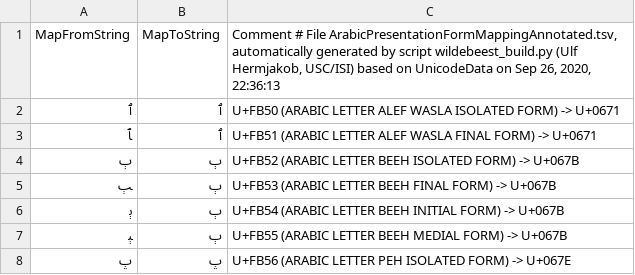
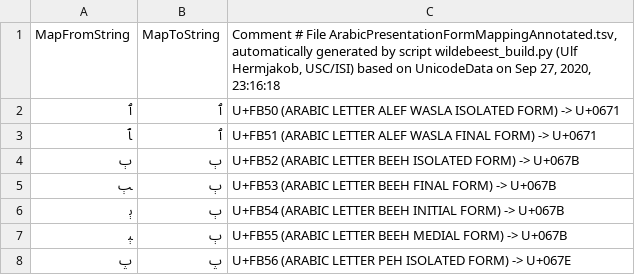
Before and after one commit to uhermjakob/wildebeest, a TSV file: data/ArabicPresentationFormMappingAnnotated.tsv, drawn as a sheet; only a part is shown.

```diff
--- a/data/ArabicPresentationFormMappingAnnotated.tsv
+++ b/data/ArabicPresentationFormMappingAnnotated.tsv
@@ -1,2 +1,2 @@
-MapFromString	MapToString	Comment # File ArabicPresentationFormMappingAnnotated.tsv, automatically generated by script wildebeest_build.py (Ulf Hermjakob, USC/ISI) based on UnicodeData on Sep 26, 2020, 22:36:13
+MapFromString	MapToString	Comment # File ArabicPresentationFormMappingAnnotated.tsv, automatically generated by script wildebeest_build.py (Ulf Hermjakob, USC/ISI) based on UnicodeData on Sep 27, 2020, 23:16:18
 ﭐ	ٱ	U+FB50 (ARABIC LETTER ALEF WASLA ISOLATED FORM) -> U+0671
```
Also changed, not shown: data/CombiningModifierMappingAnnotated.tsv.
